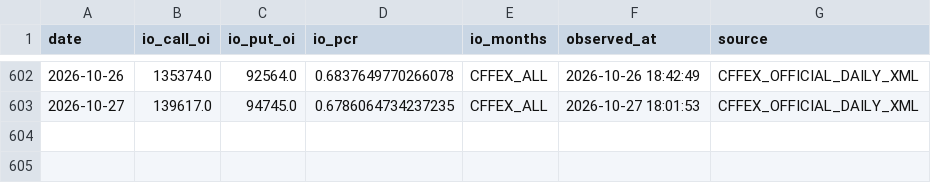
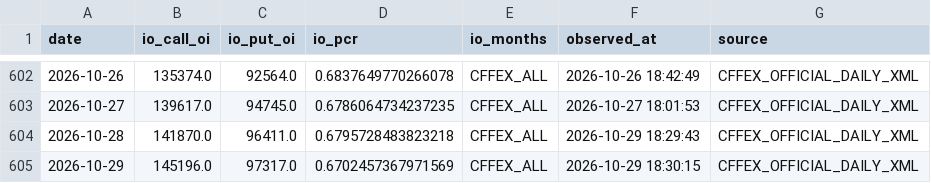
Before and after one commit to lrpopeyou/hs300-pcr-web, a CSV file: data/io_pcr.csv, drawn as a sheet; only a part is shown, gaps mark what is left out.

```diff
--- a/data/io_pcr.csv
+++ b/data/io_pcr.csv
@@ -603 +603,3 @@
 2026-10-27,139617.0,94745.0,0.6786064734237235,CFFEX_ALL,2026-10-27 18:01:53,CFFEX_OFFICIAL_DAILY_XML
+2026-10-28,141870.0,96411.0,0.6795728483823218,CFFEX_ALL,2026-10-29 18:29:43,CFFEX_OFFICIAL_DAILY_XML
+2026-10-29,145196.0,97317.0,0.6702457367971569,CFFEX_ALL,2026-10-29 18:30:15,CFFEX_OFFICIAL_DAILY_XML
```
Also changed, not shown: data/etf_pcr.csv, data/hs300.csv, 1 other file.
